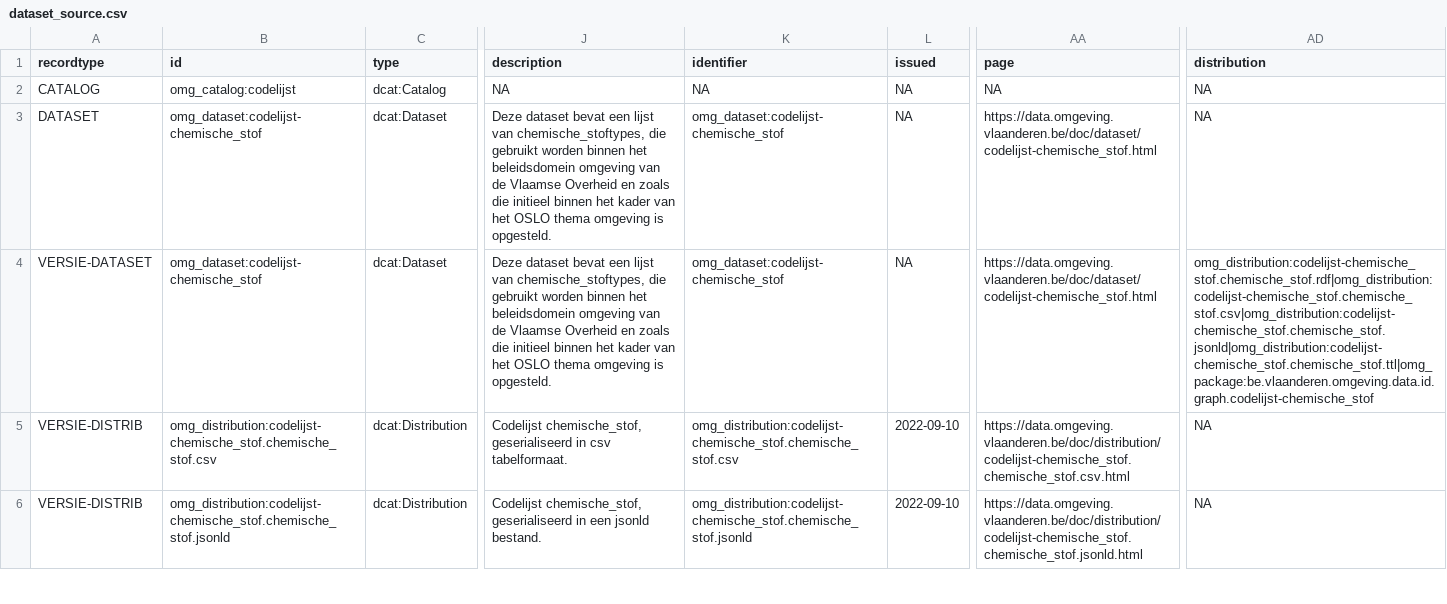
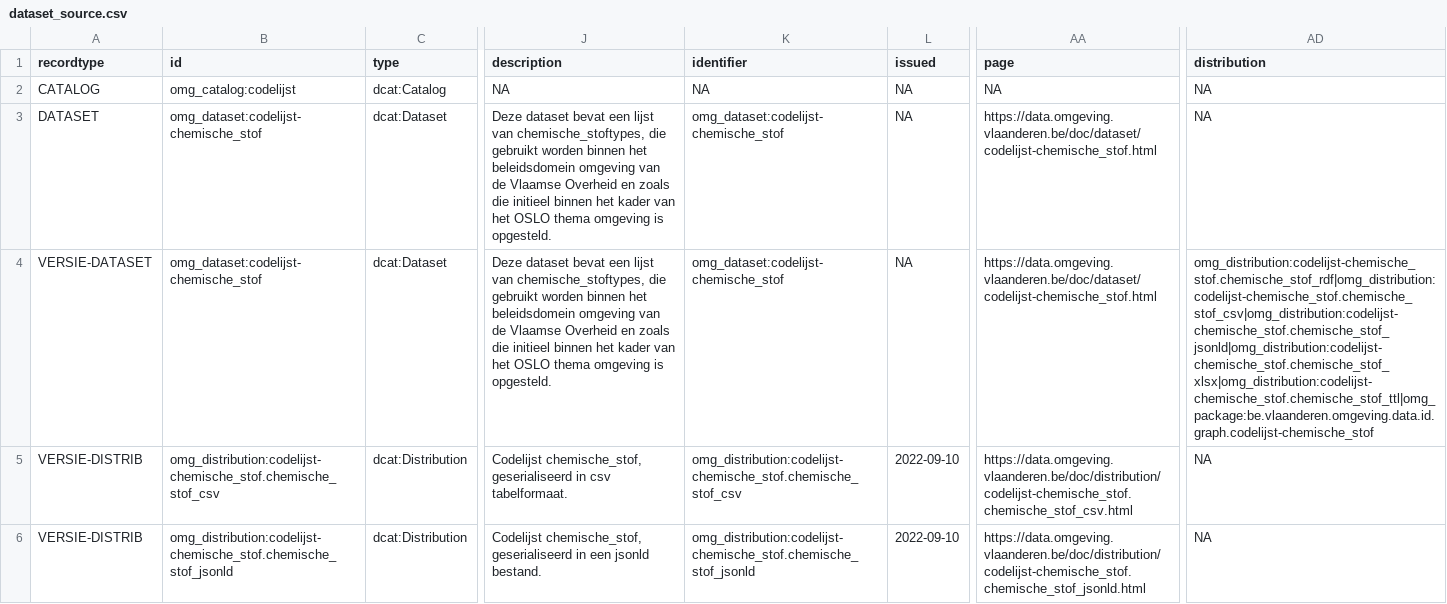
Before and after one commit to milieuinfo/codelijst-chemische_stof, a CSV file: src/main/resources/source/dataset_source.csv, drawn as a sheet; only a part is shown, gaps mark what is left out; the diff covers the shown part only; the diff names each change by its address in the sheet, - before the commit and + after, or states it on an @@ line.

```diff
--- a/src/main/resources/source/dataset_source.csv
+++ b/src/main/resources/source/dataset_source.csv
-AD4 (distribution): omg_distribution:codelijst-chemische_stof.chemische_stof.rdf|omg_distribution:codelijst-chemische_stof.chemische_stof.csv|omg_distribution:codelijst-chemische_stof.chemische_stof.jsonld|omg_distribution:codelijst-chemische_stof.chemische_stof.ttl|omg_package:be.vlaanderen.omgeving.data.id.graph.codelijst-chemische_stof
+AD4 (distribution): omg_distribution:codelijst-chemische_stof.chemische_stof_rdf|omg_distribution:codelijst-chemische_stof.chemische_stof_csv|omg_distribution:codelijst-chemische_stof.chemische_stof_jsonld|omg_distribution:codelijst-chemische_stof.chemische_stof_xlsx|omg_distribution:codelijst-chemische_stof.chemische_stof_ttl|omg_package:be.vlaanderen.omgeving.data.id.graph.codelijst-chemische_stof
-B5 (id): omg_distribution:codelijst-chemische_stof.chemische_stof.csv
+B5 (id): omg_distribution:codelijst-chemische_stof.chemische_stof_csv
-K5 (identifier): omg_distribution:codelijst-chemische_stof.chemische_stof.csv
+K5 (identifier): omg_distribution:codelijst-chemische_stof.chemische_stof_csv
-AA5 (page): https://data.omgeving.vlaanderen.be/doc/distribution/codelijst-chemische_stof.chemische_stof.csv.html
+AA5 (page): https://data.omgeving.vlaanderen.be/doc/distribution/codelijst-chemische_stof.chemische_stof_csv.html
-B6 (id): omg_distribution:codelijst-chemische_stof.chemische_stof.jsonld
+B6 (id): omg_distribution:codelijst-chemische_stof.chemische_stof_jsonld
-K6 (identifier): omg_distribution:codelijst-chemische_stof.chemische_stof.jsonld
+K6 (identifier): omg_distribution:codelijst-chemische_stof.chemische_stof_jsonld
-AA6 (page): https://data.omgeving.vlaanderen.be/doc/distribution/codelijst-chemische_stof.chemische_stof.jsonld.html
+AA6 (page): https://data.omgeving.vlaanderen.be/doc/distribution/codelijst-chemische_stof.chemische_stof_jsonld.html
```
Also changed, not shown: 1 added row and 6 edited cells elsewhere in this file, 1 other file.
